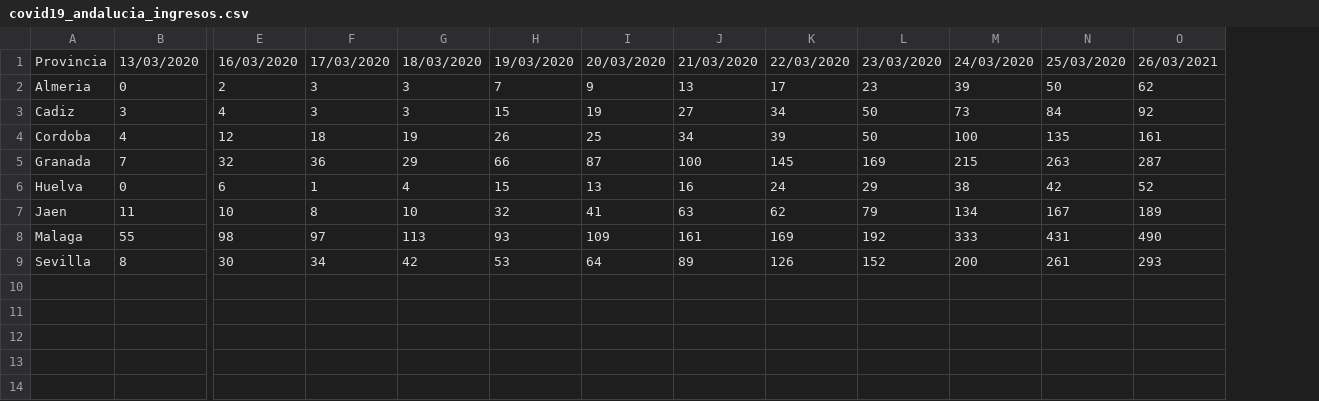
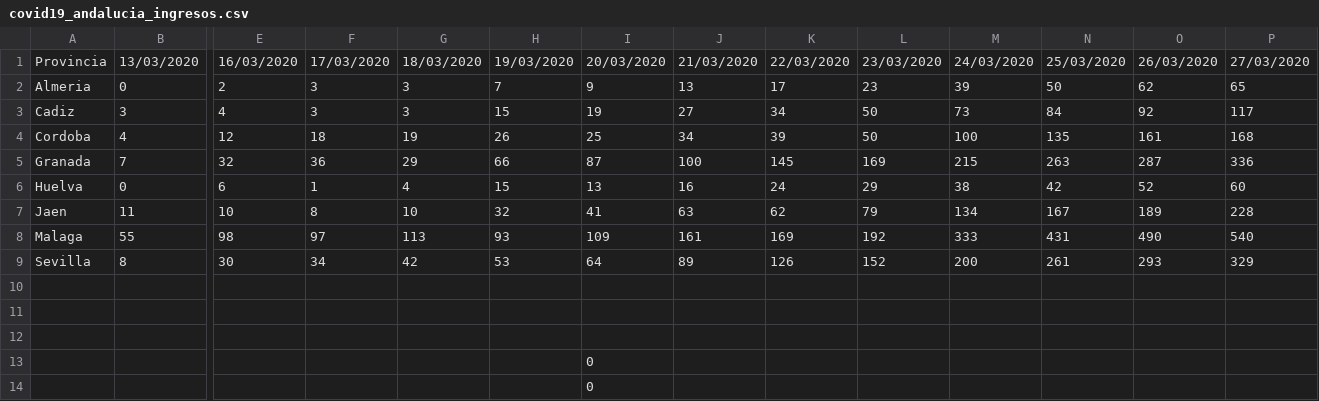
Before and after one commit to dajito/covid-19-andalucia, a CSV file: covid19_andalucia_ingresos.csv, drawn as a sheet; only a part is shown, gaps mark what is left out; rows hold the shown columns only; the diff names each change by its address in the sheet, - before the commit and + after, or states it on an @@ line.

```diff
--- a/covid19_andalucia_ingresos.csv
+++ b/covid19_andalucia_ingresos.csv
+column P, rows 1-9: 27/03/2020 | 65 | 117 | 168 | 336 | 60 | 228 | 540 | 329
-O1: 26/03/2021
+O1: 26/03/2020
+row 10: (empty)
+row 11: (empty)
+row 12: (empty)
+row 13:  |  |  |  |  |  | 0
+row 14:  |  |  |  |  |  | 0
```
Also changed, not shown: covid19_andalucia_altas.csv, covid19_andalucia_curados.csv, 3 other files.
